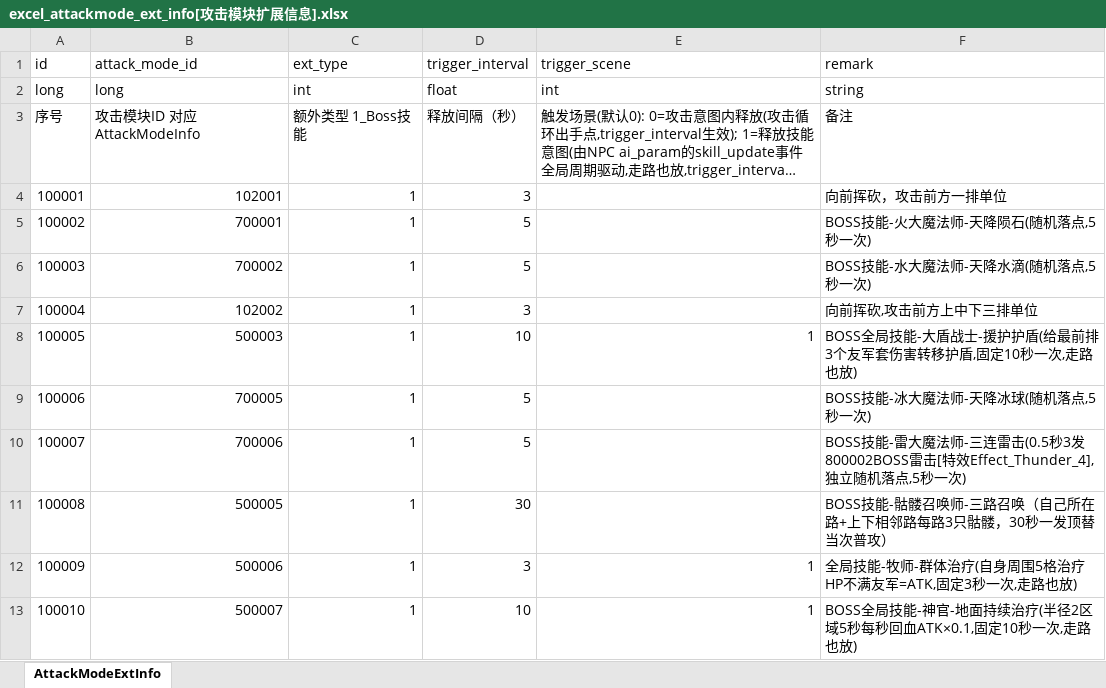
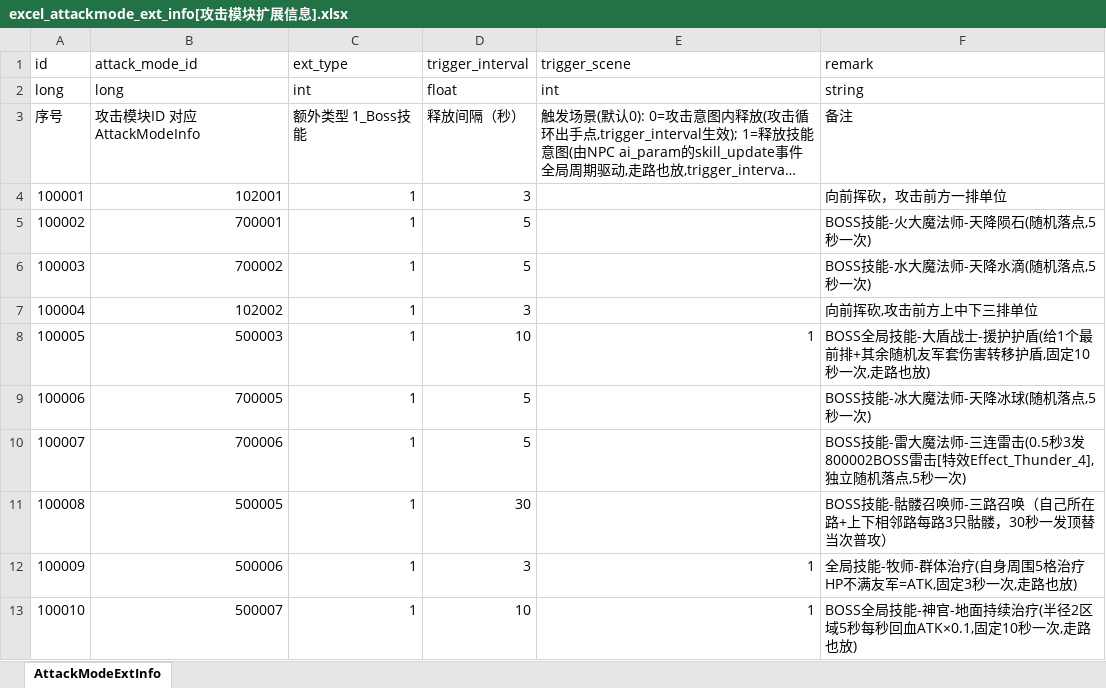
Before and after one commit to wobushiren79/DemonLordRoguelike, an Excel workbook: Demon Lord Roguelike/Assets/Data/Excel/excel_attackmode_ext_info[攻击模块扩展信息].xlsx, sheet AttackModeExtInfo, drawn as a sheet; only a part is shown; long unchanged cells end in …; values as stored, in another font and other column widths than the file's, no borders; the diff names each change by its address in the sheet, - before the commit and + after, or states it on an @@ line.

```diff
--- a/Demon Lord Roguelike/Assets/Data/Excel/excel_attackmode_ext_info[攻击模块扩展信息].xlsx (sheet AttackModeExtInfo)
+++ b/Demon Lord Roguelike/Assets/Data/Excel/excel_attackmode_ext_info[攻击模块扩展信息].xlsx (sheet AttackModeExtInfo)
-F8 (remark): …护盾(给最前排3个友军套伤…
+F8 (remark): …护盾(给1个最前排+其余随机友军套伤…
```
Also changed, not shown: Demon Lord Roguelike/Assets/Data/Excel/excel_attackmode_info[攻击方式].xlsx, Demon Lord Roguelike/Assets/Data/Excel/excel_buff_info[buff信息].xlsx, 50 other files.
